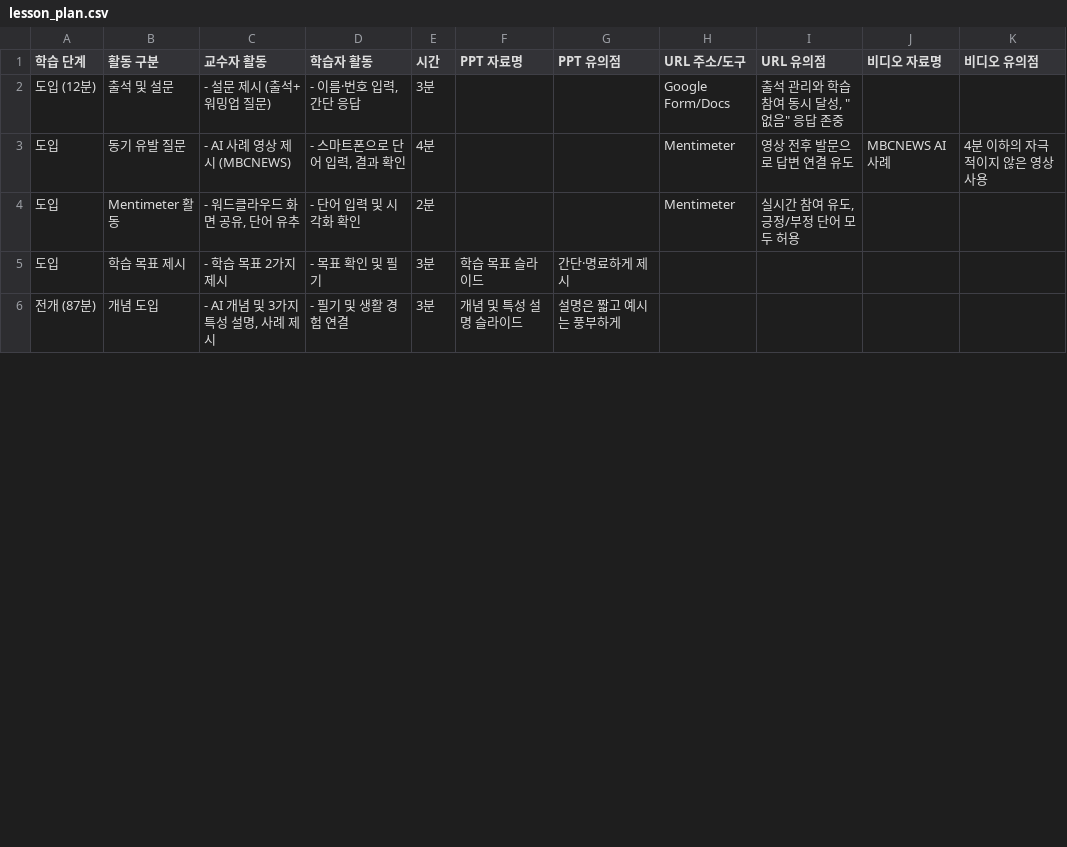
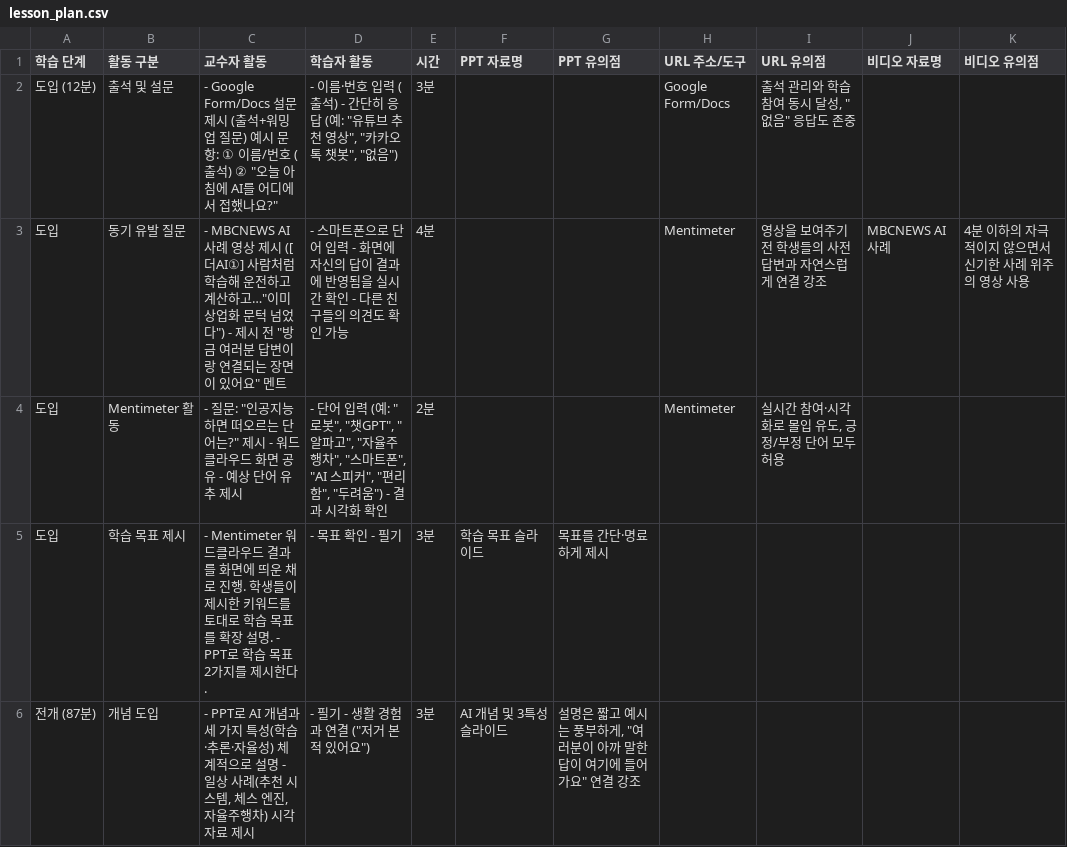
Before and after one commit to vividhyeok/lessonmate, a CSV file: lesson_plan.csv, drawn as a sheet; only a part is shown; the diff covers the shown part only.

Commit message:
Update lesson_plan.csv with detailed content

```diff
--- a/lesson_plan.csv
+++ b/lesson_plan.csv
@@ -1,6 +1,6 @@
 학습 단계,활동 구분,교수자 활동,학습자 활동,시간,PPT 자료명,PPT 유의점,URL 주소/도구,URL 유의점,비디오 자료명,비디오 유의점
-도입 (12분),출석 및 설문,"- 설문 제시 (출석+워밍업 질문)","- 이름·번호 입력, 간단 응답",3분,,,Google Form/Docs,"출석 관리와 학습 참여 동시 달성, ""없음"" 응답 존중",,
-도입,동기 유발 질문,"- AI 사례 영상 제시 (MBCNEWS)","- 스마트폰으로 단어 입력, 결과 확인",4분,,,Mentimeter,"영상 전후 발문으로 답변 연결 유도",MBCNEWS AI 사례,"4분 이하의 자극적이지 않은 영상 사용"
-도입,Mentimeter 활동,"- 워드클라우드 화면 공유, 단어 유추","- 단어 입력 및 시각화 확인",2분,,,Mentimeter,"실시간 참여 유도, 긍정/부정 단어 모두 허용",,
-도입,학습 목표 제시,"- 학습 목표 2가지 제시","- 목표 확인 및 필기",3분,학습 목표 슬라이드,간단·명료하게 제시,,,,
-전개 (87분),개념 도입,"- AI 개념 및 3가지 특성 설명, 사례 제시","- 필기 및 생활 경험 연결",3분,개념 및 특성 설명 슬라이드,설명은 짧고 예시는 풍부하게,,,,
+도입 (12분),출석 및 설문,"- Google Form/Docs 설문 제시 (출석+워밍업 질문) 예시 문항: ① 이름/번호 (출석) ② ""오늘 아침에 AI를 어디에서 접했나요?""","- 이름·번호 입력 (출석) - 간단히 응답 (예: ""유튜브 추천 영상"", ""카카오톡 챗봇"", ""없음"")",3분,,,Google Form/Docs,"출석 관리와 학습 참여 동시 달성, ""없음"" 응답도 존중",,
+도입,동기 유발 질문,"- MBCNEWS AI 사례 영상 제시 ([더AI①] 사람처럼 학습해 운전하고 계산하고…""이미 상업화 문턱 넘었다"") - 제시 전 ""방금 여러분 답변이랑 연결되는 장면이 있어요"" 멘트","- 스마트폰으로 단어 입력 - 화면에 자신의 답이 결과에 반영됨을 실시간 확인 - 다른 친구들의 의견도 확인 가능",4분,,,Mentimeter,"영상을 보여주기 전 학생들의 사전 답변과 자연스럽게 연결 강조",MBCNEWS AI 사례,"4분 이하의 자극적이지 않으면서 신기한 사례 위주의 영상 사용"
+도입,Mentimeter 활동,"- 질문: ""인공지능 하면 떠오르는 단어는?"" 제시 - 워드클라우드 화면 공유 - 예상 단어 유추 제시","- 단어 입력 (예: ""로봇"", ""챗GPT"", ""알파고"", ""자율주행차"", ""스마트폰"", ""AI 스피커"", ""편리함"", ""두려움"") - 결과 시각화 확인",2분,,,Mentimeter,"실시간 참여·시각화로 몰입 유도, 긍정/부정 단어 모두 허용",,
+도입,학습 목표 제시,"- Mentimeter 워드클라우드 결과를 화면에 띄운 채로 진행. 학생들이 제시한 키워드를 토대로 학습 목표를 확장 설명. - PPT로 학습 목표 2가지를 제시한다.","- 목표 확인 - 필기",3분,학습 목표 슬라이드,목표를 간단·명료하게 제시,,,,
+전개 (87분),개념 도입,"- PPT로 AI 개념과 세 가지 특성(학습·추론·자율성) 체계적으로 설명 - 일상 사례(추천 시스템, 체스 엔진, 자율주행차) 시각자료 제시","- 필기 - 생활 경험과 연결 (""저거 본 적 있어요"")",3분,AI 개념 및 3특성 슬라이드,"설명은 짧고 예시는 풍부하게, ""여러분이 아까 말한 답이 여기에 들어가요"" 연결 강조",,,,
```
Also changed, not shown: 58 edited cells elsewhere in this file.
